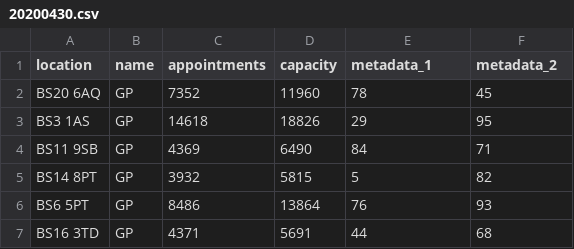
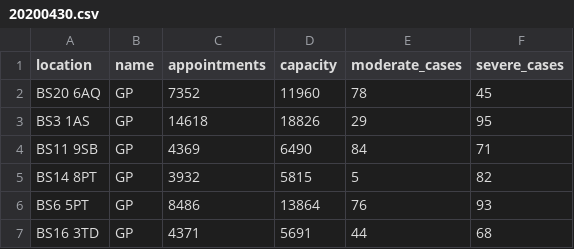
Before and after one commit to davehenryjones/WellbeingJam2020, a CSV file: src/public/resources/20200430.csv, drawn as a sheet; only a part is shown.

```diff
--- a/src/public/resources/20200430.csv
+++ b/src/public/resources/20200430.csv
@@ -1,2 +1,2 @@
-location,name,appointments,capacity,metadata_1,metadata_2
+location,name,appointments,capacity,moderate_cases,severe_cases
 BS20 6AQ,GP,7352,11960,78,45
```
Also changed, not shown: src/public/resources/20200501.csv, src/public/resources/20200502.csv, 1 other file.
